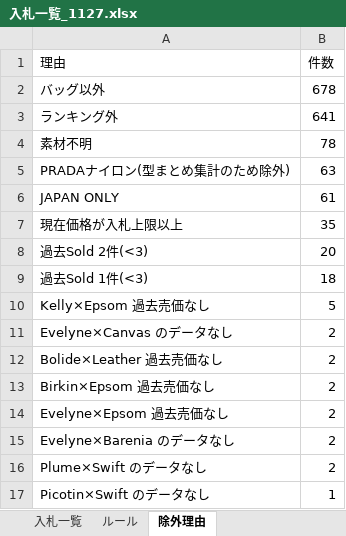
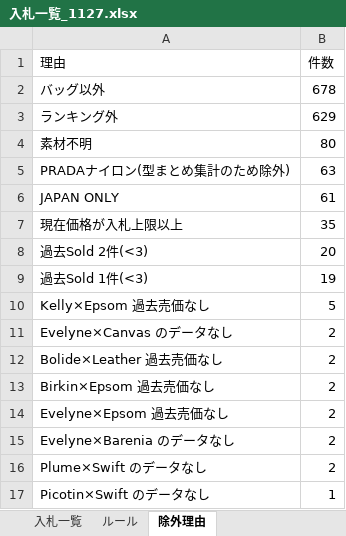
Before and after one commit to riekitayama-oss/sen-archive-tools, an Excel workbook: 入札CSV/入札一覧_1127.xlsx, sheet 除外理由, drawn as a sheet; values as stored, in another font and other column widths than the file's, no borders; the diff names each change by its address in the sheet, - before the commit and + after, or states it on an @@ line.

```diff
--- a/入札CSV/入札一覧_1127.xlsx (sheet 除外理由)
+++ b/入札CSV/入札一覧_1127.xlsx (sheet 除外理由)
-B3 (件数): 641
+B3 (件数): 629
-B4 (件数): 78
+B4 (件数): 80
-B9 (件数): 18
+B9 (件数): 19
```
Also changed, not shown: sheet 入札一覧, 3 other files.
